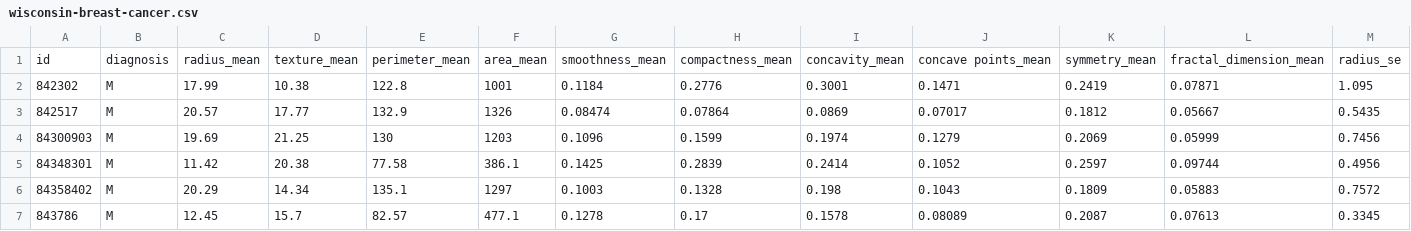
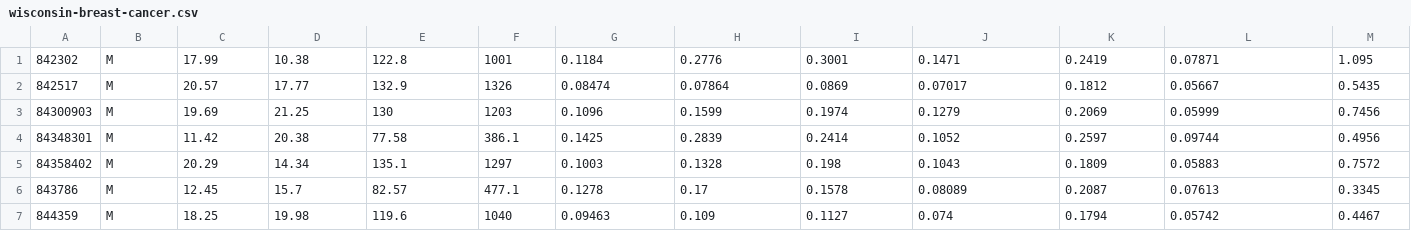
Before and after one commit to patilbp/datasets, a CSV file: wisconsin-breast-cancer.csv, drawn as a sheet; only a part is shown; the shorter side is filled out with more unchanged rows; rows hold the shown columns only; the diff names each change by its address in the sheet, - before the commit and + after, or states it on an @@ line.

Commit message:
Update wisconsin-breast-cancer.csv

```diff
--- a/wisconsin-breast-cancer.csv
+++ b/wisconsin-breast-cancer.csv
-row 1: id | diagnosis | radius_mean | texture_mean | perimeter_mean | area_mean | smoothness_mean | compactness_mean | concavity_mean | concave points_mean | symmetry_mean | fractal_dimension_mean | radius_se
```
